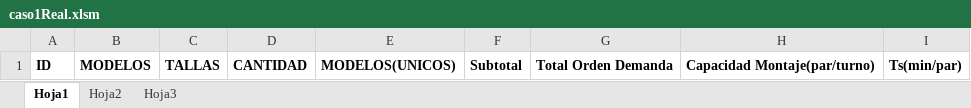
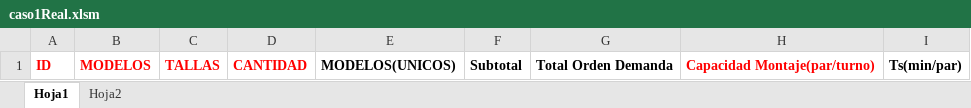
Before and after one commit to stalinBox/ProyectoWeb, an Excel workbook: src/main/resources/contentExcel/ExcelMacro/caso1Real.xlsm, sheet Hoja1, drawn as a sheet; only a part is shown; values as stored, in another font and other column widths than the file's, no borders; the diff names each change by its address in the sheet, - before the commit and + after, or states it on an @@ line.

```diff
--- a/src/main/resources/contentExcel/ExcelMacro/caso1Real.xlsm (sheet Hoja1)
+++ b/src/main/resources/contentExcel/ExcelMacro/caso1Real.xlsm (sheet Hoja1)
-sheet tab: Hoja3
-A1:D1 text colour: black
+A1:D1 text colour: #FF0000
-H1 text colour: black
+H1 text colour: #FF0000
```
Also changed, not shown: sheet Hoja2, 5 other files.
